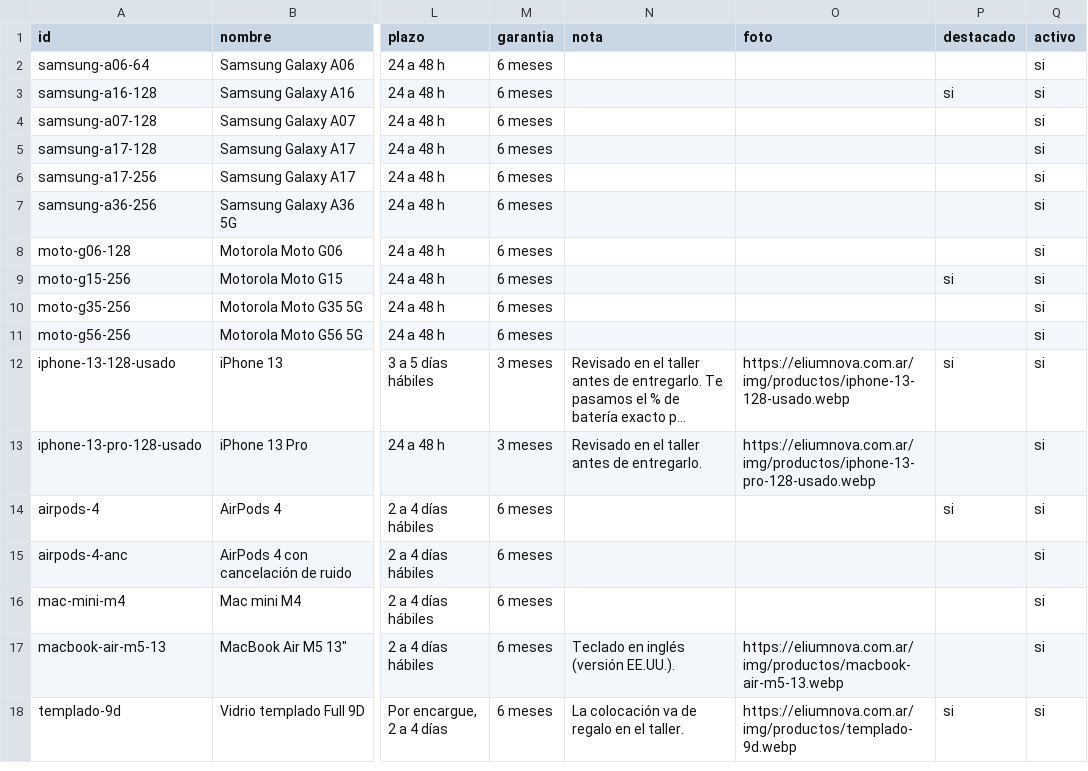
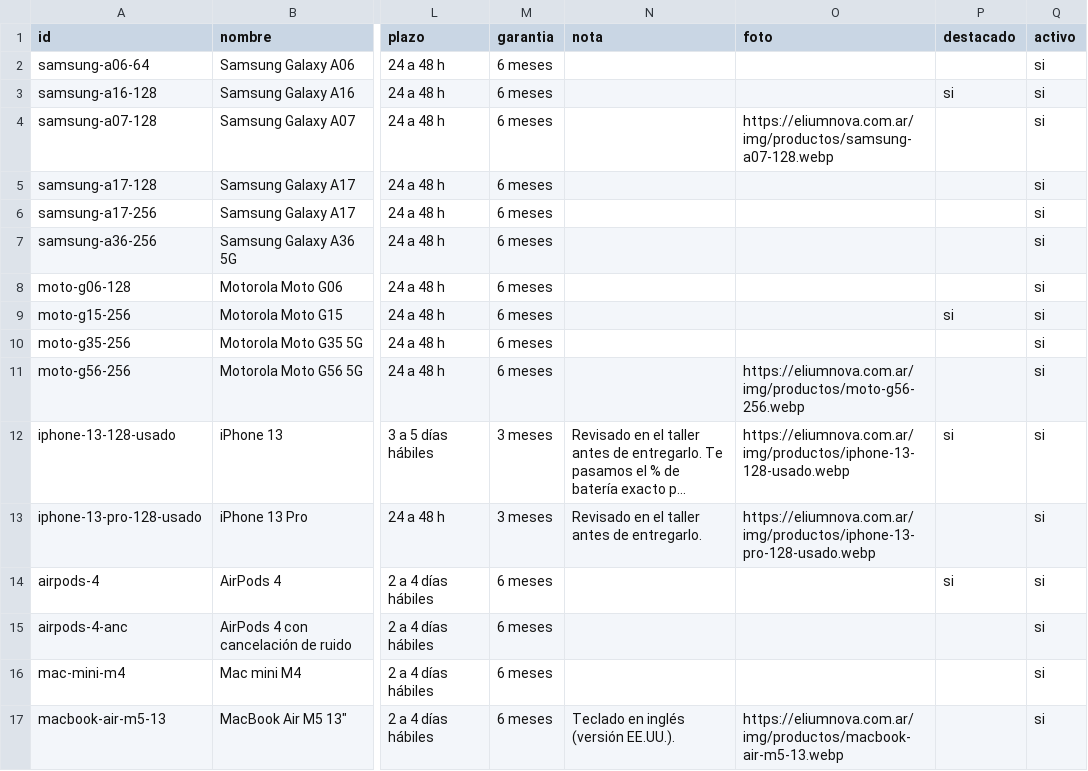
Before and after one commit to EliumNova/eliumnova, a CSV file: docs/planilla-productos.csv, drawn as a sheet; only a part is shown, gaps mark what is left out; the shorter side is filled out with more unchanged rows; long unchanged cells end in …; the diff names each change by its address in the sheet, - before the commit and + after, or states it on an @@ line.

```diff
--- a/docs/planilla-productos.csv
+++ b/docs/planilla-productos.csv
-O4 (foto): (empty)
+O4 (foto): https://eliumnova.com.ar/img/productos/samsung-a07-128.webp
-O11 (foto): (empty)
+O11 (foto): https://eliumnova.com.ar/img/productos/moto-g56-256.webp
```
Also changed, not shown: 3 other files.
